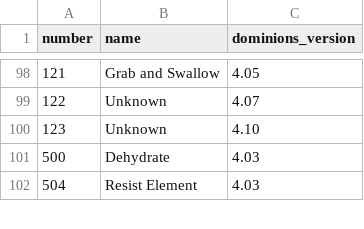
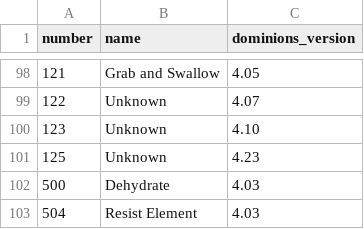
Before and after one commit to larzm42/dominions-tools, a CSV file: data/effects-info.csv, drawn as a sheet; only a part is shown, gaps mark what is left out; the diff names each change by its address in the sheet, - before the commit and + after, or states it on an @@ line.

```diff
--- a/data/effects-info.csv
+++ b/data/effects-info.csv
+row 101: 125 | Unknown | 4.23
```
Also changed, not shown: data/attribute-keys.csv, 7 other files.
